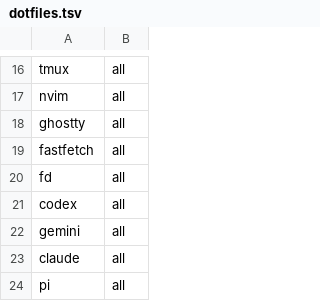
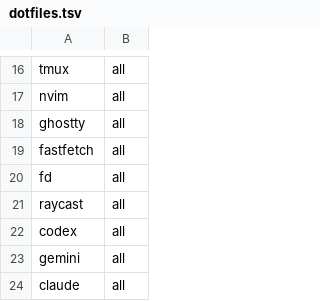
Before and after one commit to danshan/danshan.env, a TSV file: config/dotfiles.tsv, drawn as a sheet; only a part is shown, gaps mark what is left out; the shorter side is filled out with more unchanged rows; the diff names each change by its address in the sheet, - before the commit and + after, or states it on an @@ line.

Commit message:
feat: manage Raycast file search ignores

```diff
--- a/config/dotfiles.tsv
+++ b/config/dotfiles.tsv
+row 21: raycast | all
```
Also changed, not shown: 4 other files.
